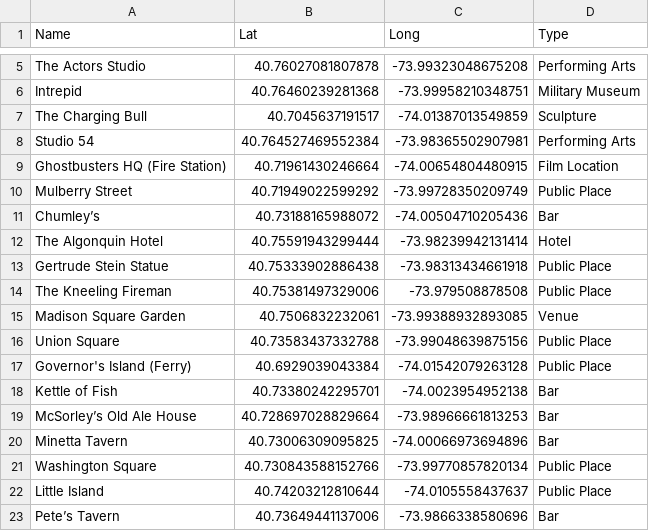
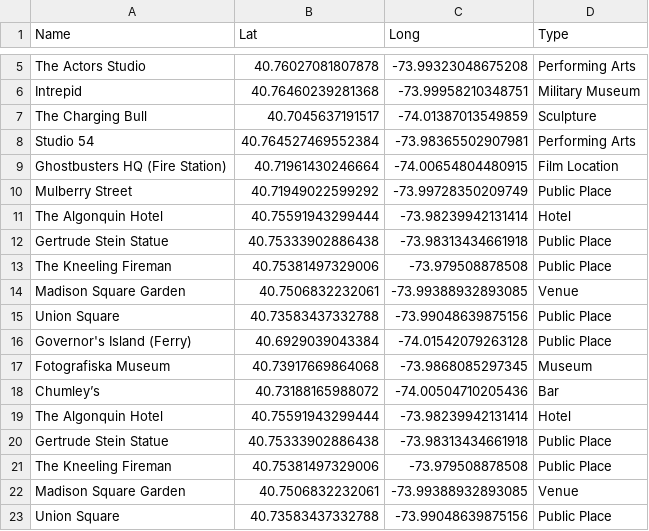
Before and after one commit to New-York-Explorer/Locations, a CSV file: Locations-Set-1.csv, drawn as a sheet; only a part is shown, gaps mark what is left out; the shorter side is filled out with more unchanged rows.

Commit message:
Update Locations-Set-1.csv

```diff
--- a/Locations-Set-1.csv
+++ b/Locations-Set-1.csv
@@ -10,2 +10,9 @@ Name,Lat,Long,Type
 "Mulberry Street",40.71949022599292, -73.99728350209749,Public Place
+"The Algonquin Hotel",40.75591943299444, -73.98239942131414,Hotel
+"Gertrude Stein Statue",40.75333902886438, -73.98313434661918,Public Place
+"The Kneeling Fireman",40.75381497329006, -73.979508878508,Public Place
+"Madison Square Garden",40.7506832232061, -73.99388932893085,Venue
+"Union Square",40.73583437332788, -73.99048639875156,Public Place
+"Governor's Island (Ferry)",40.6929039043384, -74.01542079263128,Public Place
+"Fotografiska Museum",40.73917669864068, -73.9868085297345,Museum
 "Chumley’s",40.73188165988072, -74.00504710205436,Bar
```
